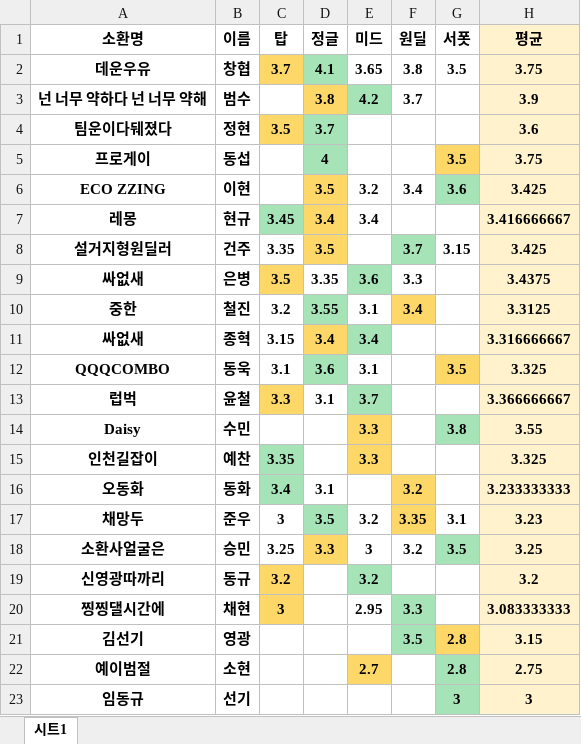
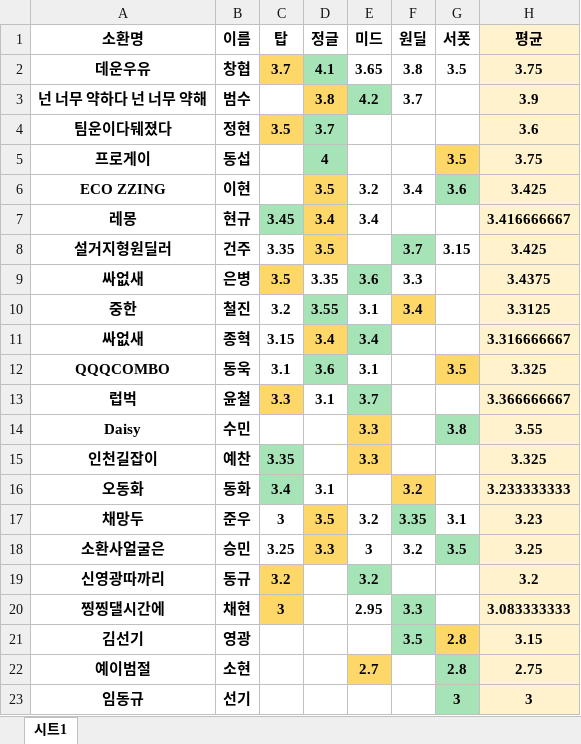
Before and after one commit to cownsdn12-sudo/lol_team_build_temp, an Excel workbook: player.xlsx, sheet 시트1, drawn as a sheet; values as stored, in another font and other column widths than the file's, no borders; the diff names each change by its address in the sheet, - before the commit and + after, or states it on an @@ line.

Commit message:
Add files via upload

```diff
--- a/player.xlsx (sheet 시트1)
+++ b/player.xlsx (sheet 시트1)
-D17 fill: #A6E4B7
+D17 fill: #FDD768
-F17 fill: #FDD768
+F17 fill: #A6E4B7
```
